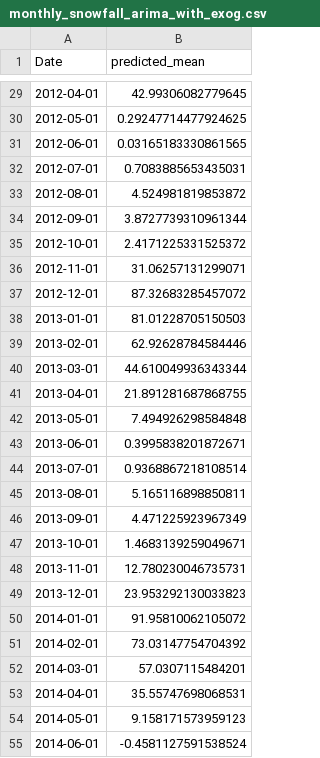
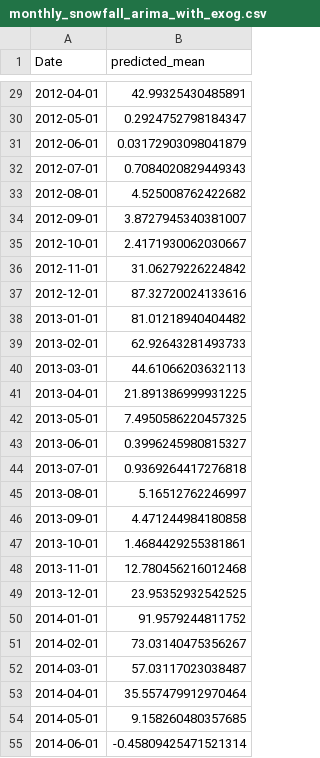
Before and after one commit to johnmarcovici/UCB-ML-AI, a CSV file: modules/10/data/monthly_snowfall_arima_with_exog.csv, drawn as a sheet; only a part is shown, gaps mark what is left out; the diff covers the shown part only.

```diff
--- a/modules/10/data/monthly_snowfall_arima_with_exog.csv
+++ b/modules/10/data/monthly_snowfall_arima_with_exog.csv
@@ -29,27 +29,27 @@ Date,predicted_mean
-2012-04-01,42.99306082779645
-2012-05-01,0.29247714477924625
-2012-06-01,0.03165183330861565
-2012-07-01,0.7083885653435031
-2012-08-01,4.524981819853872
-2012-09-01,3.8727739310961344
-2012-10-01,2.4171225331525372
-2012-11-01,31.06257131299071
-2012-12-01,87.32683285457072
-2013-01-01,81.01228705150503
-2013-02-01,62.92628784584446
-2013-03-01,44.610049936343344
-2013-04-01,21.891281687868755
-2013-05-01,7.494926298584848
-2013-06-01,0.3995838201872671
-2013-07-01,0.9368867218108514
-2013-08-01,5.165116898850811
-2013-09-01,4.471225923967349
-2013-10-01,1.4683139259049671
-2013-11-01,12.780230046735731
-2013-12-01,23.953292130033823
-2014-01-01,91.95810062105072
-2014-02-01,73.03147754704392
-2014-03-01,57.0307115484201
-2014-04-01,35.55747698068531
-2014-05-01,9.158171573959123
-2014-06-01,-0.4581127591538524
+2012-04-01,42.99325430485891
+2012-05-01,0.2924752798184347
+2012-06-01,0.03172903098041879
+2012-07-01,0.7084020829449343
+2012-08-01,4.525008762422682
+2012-09-01,3.8727945340381007
+2012-10-01,2.4171930062030667
+2012-11-01,31.06279226224842
+2012-12-01,87.32720024133616
+2013-01-01,81.01218940404482
+2013-02-01,62.92643281493733
+2013-03-01,44.61066203632113
+2013-04-01,21.891386999931225
+2013-05-01,7.4950586220457325
+2013-06-01,0.3996245980815327
+2013-07-01,0.9369264417276818
+2013-08-01,5.16512762246997
+2013-09-01,4.471244984180858
+2013-10-01,1.4684429255381861
+2013-11-01,12.780456216012468
+2013-12-01,23.95352932542525
+2014-01-01,91.9579244811752
+2014-02-01,73.03140475356267
+2014-03-01,57.03117023038487
+2014-04-01,35.557479912970464
+2014-05-01,9.158260480357685
+2014-06-01,-0.45809425471521314
```
Also changed, not shown: 122 edited cells elsewhere in this file, 3 other files.
